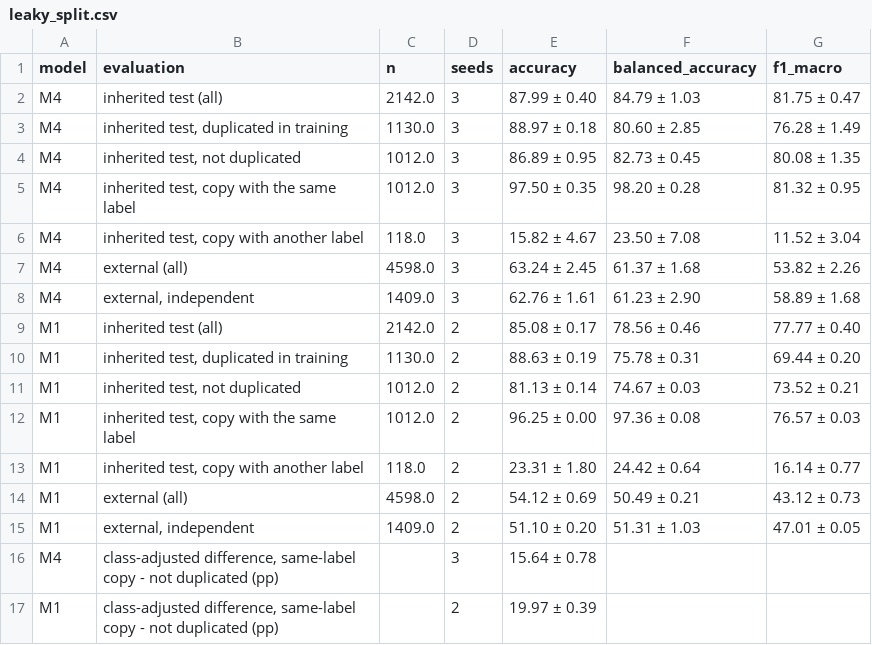
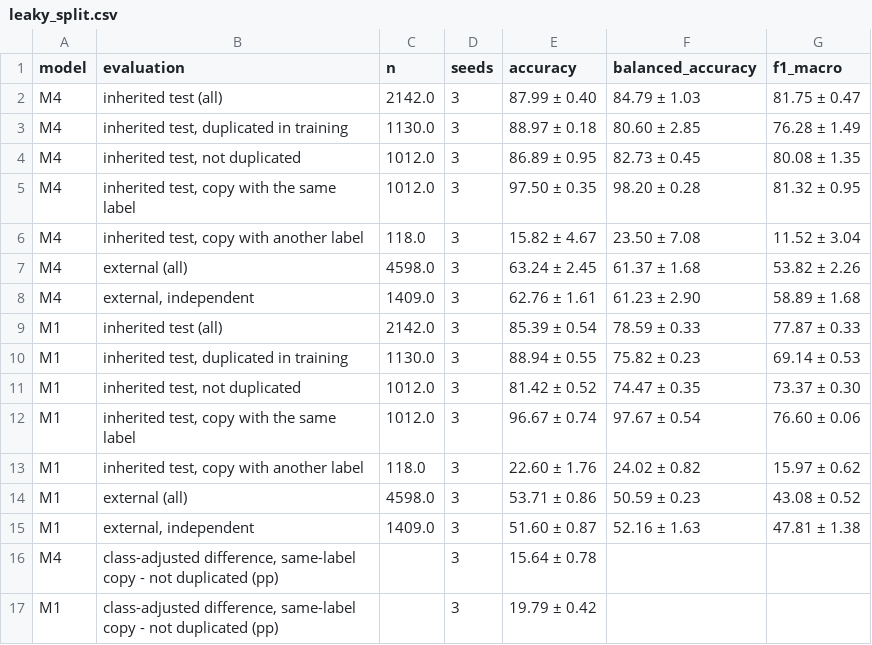
Before and after one commit to alexroehrs/pathovision_model, a CSV file: reanalysis/results/tables/leaky_split.csv, drawn as a sheet.

Commit message:
Results: inherited split, M1 with 3 seeds

```diff
--- a/reanalysis/results/tables/leaky_split.csv
+++ b/reanalysis/results/tables/leaky_split.csv
@@ -8,10 +8,10 @@ M4,external (all),4598.0,3,63.24 ± 2.45,61.37 ± 1.68,53.82 ± 2.26
 M4,"external, independent",1409.0,3,62.76 ± 1.61,61.23 ± 2.90,58.89 ± 1.68
-M1,inherited test (all),2142.0,2,85.08 ± 0.17,78.56 ± 0.46,77.77 ± 0.40
-M1,"inherited test, duplicated in training",1130.0,2,88.63 ± 0.19,75.78 ± 0.31,69.44 ± 0.20
-M1,"inherited test, not duplicated",1012.0,2,81.13 ± 0.14,74.67 ± 0.03,73.52 ± 0.21
-M1,"inherited test, copy with the same label",1012.0,2,96.25 ± 0.00,97.36 ± 0.08,76.57 ± 0.03
-M1,"inherited test, copy with another label",118.0,2,23.31 ± 1.80,24.42 ± 0.64,16.14 ± 0.77
-M1,external (all),4598.0,2,54.12 ± 0.69,50.49 ± 0.21,43.12 ± 0.73
-M1,"external, independent",1409.0,2,51.10 ± 0.20,51.31 ± 1.03,47.01 ± 0.05
+M1,inherited test (all),2142.0,3,85.39 ± 0.54,78.59 ± 0.33,77.87 ± 0.33
+M1,"inherited test, duplicated in training",1130.0,3,88.94 ± 0.55,75.82 ± 0.23,69.14 ± 0.53
+M1,"inherited test, not duplicated",1012.0,3,81.42 ± 0.52,74.47 ± 0.35,73.37 ± 0.30
+M1,"inherited test, copy with the same label",1012.0,3,96.67 ± 0.74,97.67 ± 0.54,76.60 ± 0.06
+M1,"inherited test, copy with another label",118.0,3,22.60 ± 1.76,24.02 ± 0.82,15.97 ± 0.62
+M1,external (all),4598.0,3,53.71 ± 0.86,50.59 ± 0.23,43.08 ± 0.52
+M1,"external, independent",1409.0,3,51.60 ± 0.87,52.16 ± 1.63,47.81 ± 1.38
 M4,"class-adjusted difference, same-label copy - not duplicated (pp)",,3,15.64 ± 0.78,,
-M1,"class-adjusted difference, same-label copy - not duplicated (pp)",,2,19.97 ± 0.39,,
+M1,"class-adjusted difference, same-label copy - not duplicated (pp)",,3,19.79 ± 0.42,,
```
Also changed, not shown: 1 other file.
